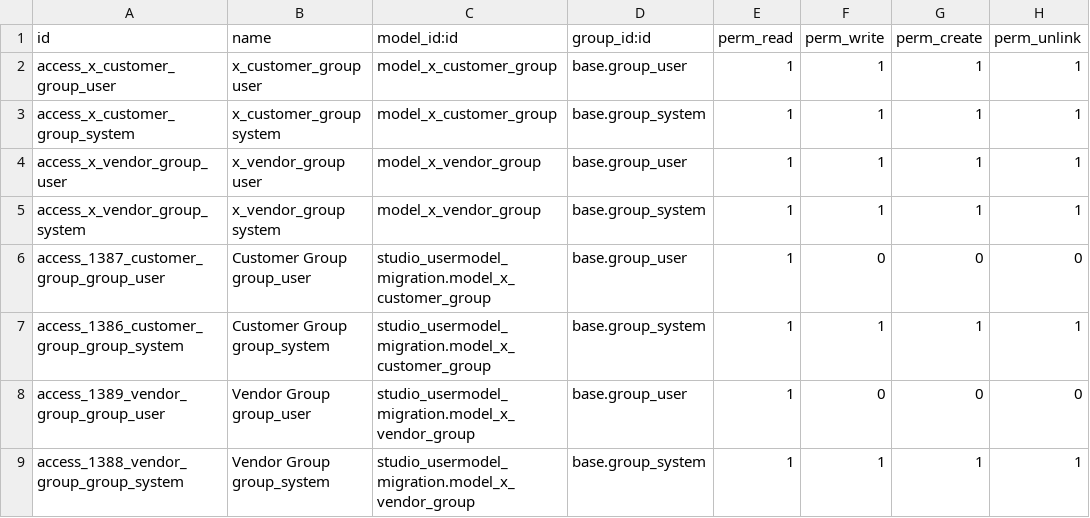
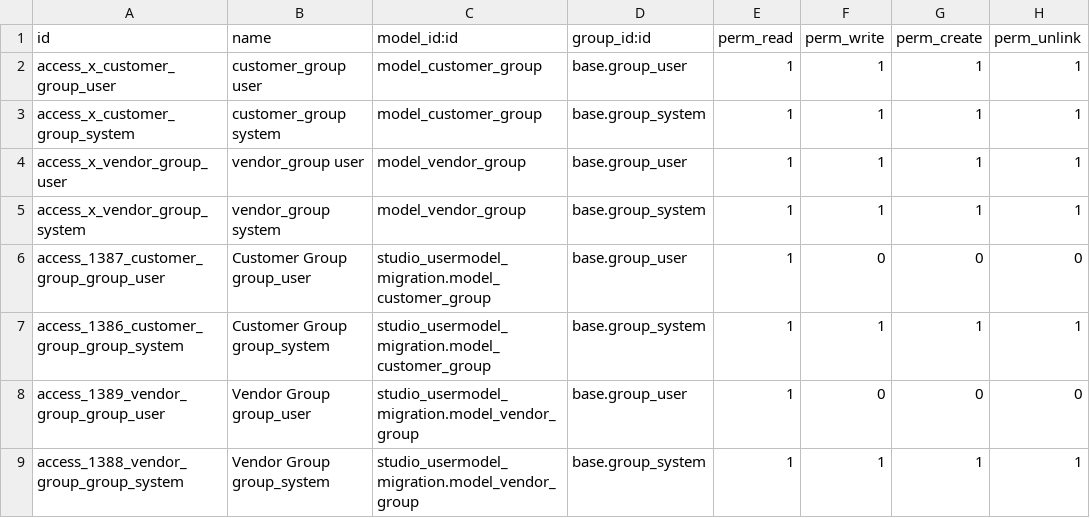
Before and after one commit to sanjayaWjinasena/studio_usermodel_migration, a CSV file: security/ir.model.access.csv, drawn as a sheet.

```diff
--- a/security/ir.model.access.csv
+++ b/security/ir.model.access.csv
@@ -1,9 +1,9 @@
 id,name,model_id:id,group_id:id,perm_read,perm_write,perm_create,perm_unlink
-access_x_customer_group_user,x_customer_group user,model_x_customer_group,base.group_user,1,1,1,1
-access_x_customer_group_system,x_customer_group system,model_x_customer_group,base.group_system,1,1,1,1
-access_x_vendor_group_user,x_vendor_group user,model_x_vendor_group,base.group_user,1,1,1,1
-access_x_vendor_group_system,x_vendor_group system,model_x_vendor_group,base.group_system,1,1,1,1
-access_1387_customer_group_group_user,Customer Group group_user,studio_usermodel_migration.model_x_customer_group,base.group_user,1,0,0,0
-access_1386_customer_group_group_system,Customer Group group_system,studio_usermodel_migration.model_x_customer_group,base.group_system,1,1,1,1
-access_1389_vendor_group_group_user,Vendor Group group_user,studio_usermodel_migration.model_x_vendor_group,base.group_user,1,0,0,0
-access_1388_vendor_group_group_system,Vendor Group group_system,studio_usermodel_migration.model_x_vendor_group,base.group_system,1,1,1,1
+access_x_customer_group_user,customer_group user,model_customer_group,base.group_user,1,1,1,1
+access_x_customer_group_system,customer_group system,model_customer_group,base.group_system,1,1,1,1
+access_x_vendor_group_user,vendor_group user,model_vendor_group,base.group_user,1,1,1,1
+access_x_vendor_group_system,vendor_group system,model_vendor_group,base.group_system,1,1,1,1
+access_1387_customer_group_group_user,Customer Group group_user,studio_usermodel_migration.model_customer_group,base.group_user,1,0,0,0
+access_1386_customer_group_group_system,Customer Group group_system,studio_usermodel_migration.model_customer_group,base.group_system,1,1,1,1
+access_1389_vendor_group_group_user,Vendor Group group_user,studio_usermodel_migration.model_vendor_group,base.group_user,1,0,0,0
+access_1388_vendor_group_group_system,Vendor Group group_system,studio_usermodel_migration.model_vendor_group,base.group_system,1,1,1,1
```
Also changed, not shown: 37 other files.
